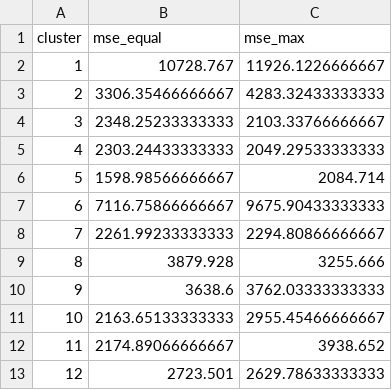
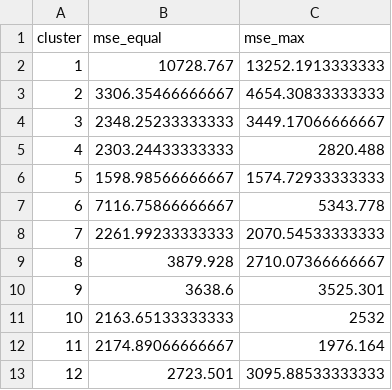
Before and after one commit to haunt98/xai-shapley-cluster-paper, a CSV file: results/bikeshare_22_squared_error_mse_per_cluster_knn10.csv, drawn as a sheet.

```diff
--- a/results/bikeshare_22_squared_error_mse_per_cluster_knn10.csv
+++ b/results/bikeshare_22_squared_error_mse_per_cluster_knn10.csv
@@ -1,13 +1,13 @@
 "cluster","mse_equal","mse_max"
-1,10728.767,11926.1226666667
-2,3306.35466666667,4283.32433333333
-3,2348.25233333333,2103.33766666667
-4,2303.24433333333,2049.29533333333
-5,1598.98566666667,2084.714
-6,7116.75866666667,9675.90433333333
-7,2261.99233333333,2294.80866666667
-8,3879.928,3255.666
-9,3638.6,3762.03333333333
-10,2163.65133333333,2955.45466666667
-11,2174.89066666667,3938.652
-12,2723.501,2629.78633333333
+1,10728.767,13252.1913333333
+2,3306.35466666667,4654.30833333333
+3,2348.25233333333,3449.17066666667
+4,2303.24433333333,2820.488
+5,1598.98566666667,1574.72933333333
+6,7116.75866666667,5343.778
+7,2261.99233333333,2070.54533333333
+8,3879.928,2710.07366666667
+9,3638.6,3525.301
+10,2163.65133333333,2532
+11,2174.89066666667,1976.164
+12,2723.501,3095.88533333333
```
Also changed, not shown: results/bikeshare_04_predictions_mse_per_cluster.csv, results/bikeshare_11_squared_error_strategy_allocation.csv, 14 other files.
